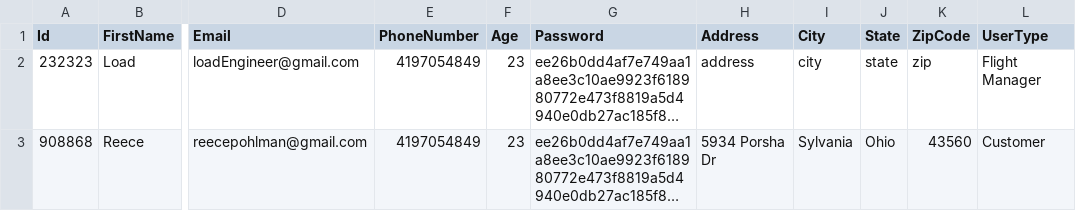
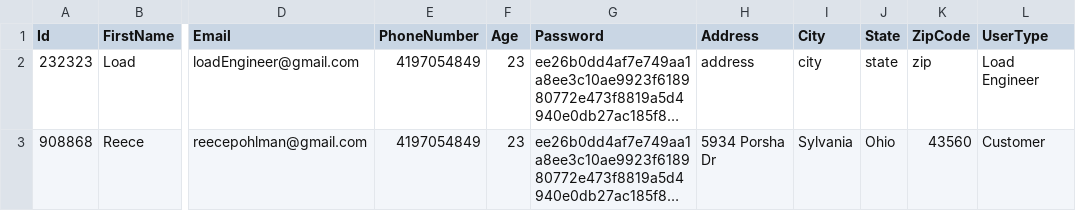
Before and after one commit to pohlman24/Airline-Management-Software, a CSV file: Airline Software/Tables/UserDb.csv, drawn as a sheet; only a part is shown, gaps mark what is left out; long unchanged cells end in …; the diff names each change by its address in the sheet, - before the commit and + after, or states it on an @@ line.

```diff
--- a/Airline Software/Tables/UserDb.csv
+++ b/Airline Software/Tables/UserDb.csv
-L2 (UserType): Flight Manager
+L2 (UserType): Load Engineer
```
Also changed, not shown: Airline Software/Tables/FlightDb.csv, 6 other files.
